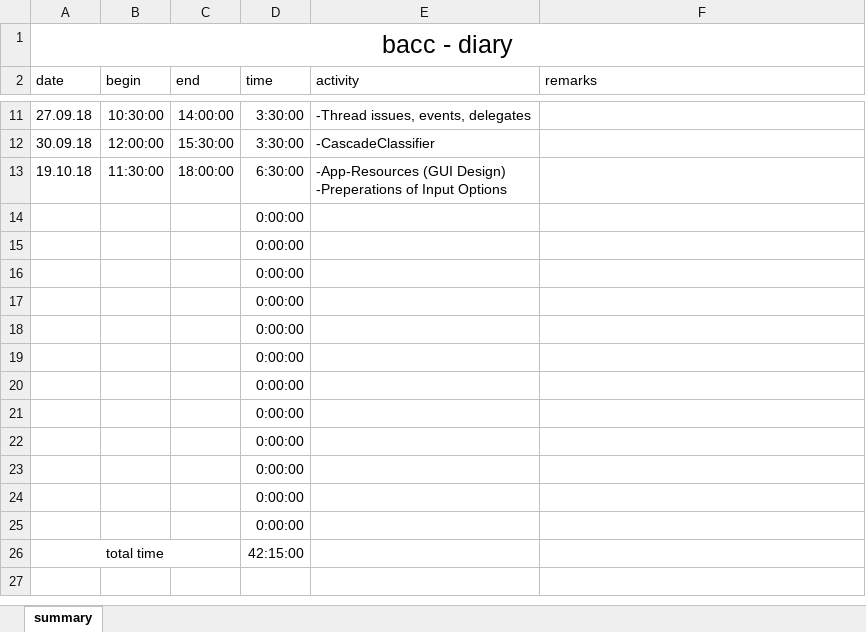
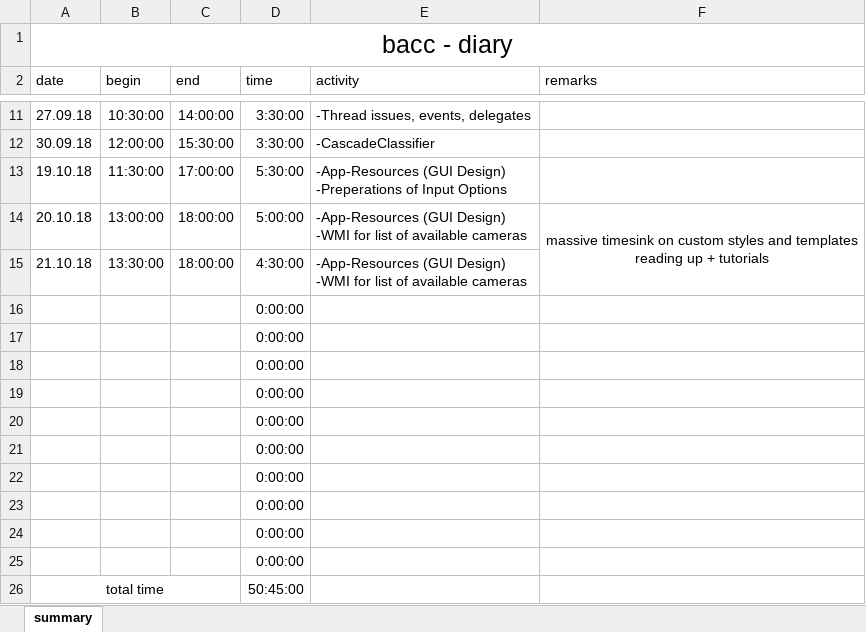
Before and after one commit to TheRealRolandDeschain/VisualDetection, an Excel workbook: VisualDetection/!diary.xlsx, sheet summary, drawn as a sheet; only a part is shown, gaps mark what is left out; values as stored, in another font and other column widths than the file's, no borders; removed rows and columns are numbered as before the commit, all else as after; ↵ is a line break in a cell; the diff names each change by its address in the sheet, - before the commit and + after, or states it on an @@ line.

Commit message:
Security Commit before changing Combobox Template

```diff
--- a/VisualDetection/!diary.xlsx (sheet summary)
+++ b/VisualDetection/!diary.xlsx (sheet summary)
-C13 (end): 18:00:00
+C13 (end): 17:00:00
-D13 (time): 6:30:00
+D13 (time): 5:30:00
+row 14: 20.10.18 | 13:00:00 | 18:00:00 | 5:00:00 | -App-Resources (GUI Design) ↵ -WMI for list of available cameras | massive timesink on custom styles and templates ↵ reading up + tutorials
+row 15: 21.10.18 | 13:30:00 | 18:00:00 | 4:30:00 | -App-Resources (GUI Design) ↵ -WMI for list of available cameras
-row 24:  |  |  | 0:00:00
-row 25:  |  |  | 0:00:00
-D26 (time): 42:15:00
+D26 (time): 50:45:00
```
Also changed, not shown: formulas that keep their value, 7 other files.
